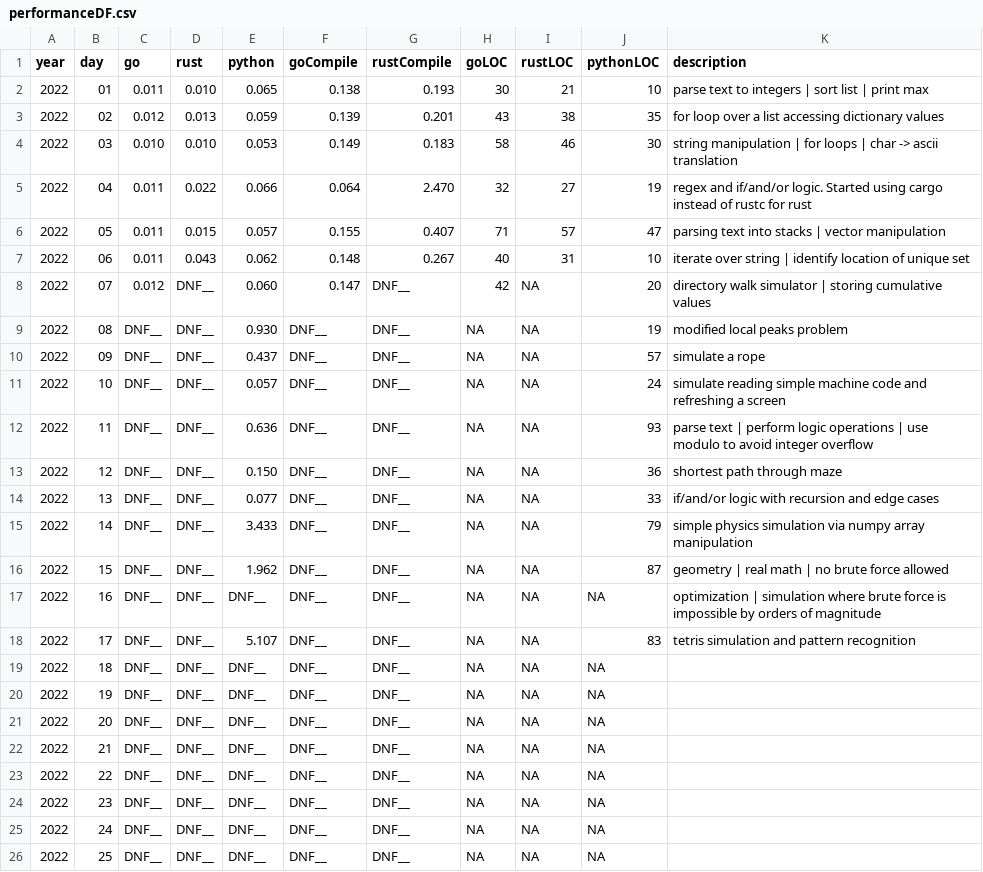
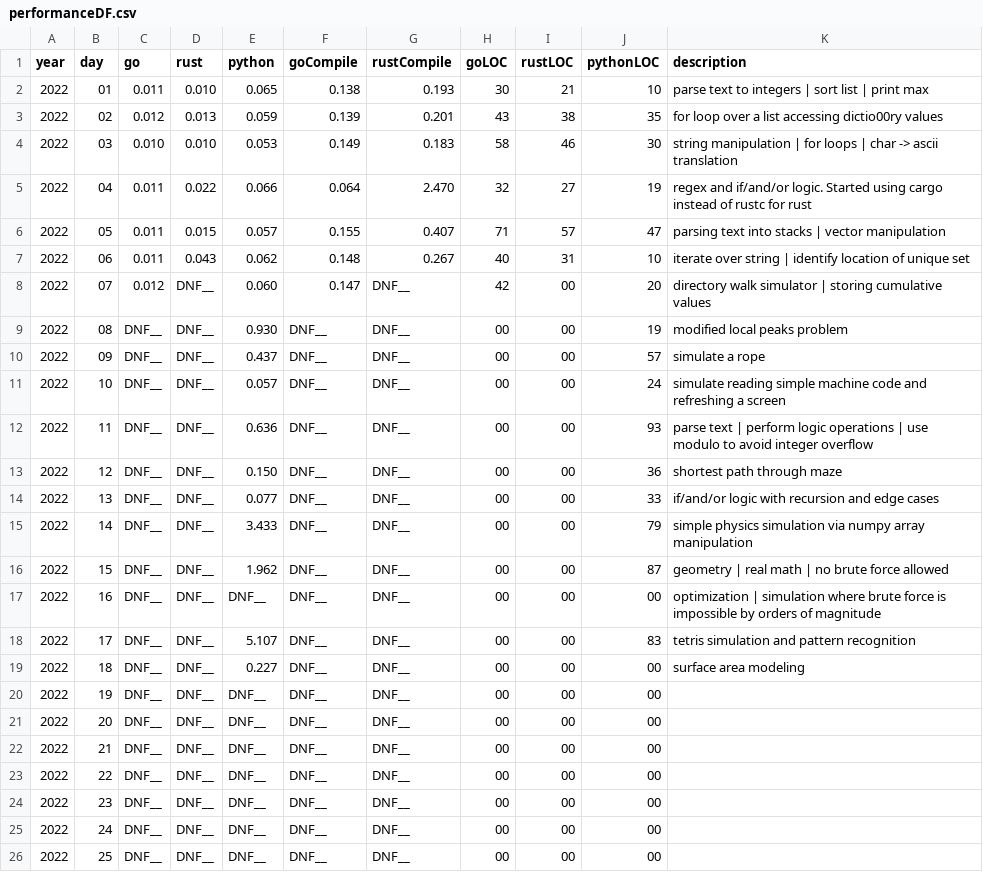
Before and after one commit to TayYates/AdventOfCode, a CSV file: 2022/data/performanceDF.csv, drawn as a sheet.

```diff
--- a/2022/data/performanceDF.csv
+++ b/2022/data/performanceDF.csv
@@ -2,3 +2,3 @@ year,day,go,rust,python,goCompile,rustCompile,goLOC,rustLOC,pythonLOC,descriptio
 2022,01,0.011,0.010,0.065,0.138,0.193,30,21,10,parse text to integers | sort list | print max
-2022,02,0.012,0.013,0.059,0.139,0.201,43,38,35,for loop over a list accessing dictionary values
+2022,02,0.012,0.013,0.059,0.139,0.201,43,38,35,for loop over a list accessing dictio00ry values
 2022,03,0.010,0.010,0.053,0.149,0.183,58,46,30,string manipulation | for loops | char -> ascii translation
@@ -7,20 +7,20 @@ year,day,go,rust,python,goCompile,rustCompile,goLOC,rustLOC,pythonLOC,descriptio
 2022,06,0.011,0.043,0.062,0.148,0.267,40,31,10,iterate over string | identify location of unique set
-2022,07,0.012,DNF__,0.060,0.147,DNF__,42,NA,20,directory walk simulator | storing cumulative values
-2022,08,DNF__,DNF__,0.930,DNF__,DNF__,NA,NA,19,modified local peaks problem
-2022,09,DNF__,DNF__,0.437,DNF__,DNF__,NA,NA,57,simulate a rope
-2022,10,DNF__,DNF__,0.057,DNF__,DNF__,NA,NA,24,simulate reading simple machine code and refreshing a screen
-2022,11,DNF__,DNF__,0.636,DNF__,DNF__,NA,NA,93,parse text | perform logic operations | use modulo to avoid integer overflow
-2022,12,DNF__,DNF__,0.150,DNF__,DNF__,NA,NA,36,shortest path through maze
-2022,13,DNF__,DNF__,0.077,DNF__,DNF__,NA,NA,33,if/and/or logic with recursion and edge cases
-2022,14,DNF__,DNF__,3.433,DNF__,DNF__,NA,NA,79,simple physics simulation via numpy array manipulation
-2022,15,DNF__,DNF__,1.962,DNF__,DNF__,NA,NA,87,geometry | real math | no brute force allowed
-2022,16,DNF__,DNF__,DNF__,DNF__,DNF__,NA,NA,NA,optimization | simulation where brute force is impossible by orders of magnitude
-2022,17,DNF__,DNF__,5.107,DNF__,DNF__,NA,NA,83,tetris simulation and pattern recognition
-2022,18,DNF__,DNF__,DNF__,DNF__,DNF__,NA,NA,NA,
-2022,19,DNF__,DNF__,DNF__,DNF__,DNF__,NA,NA,NA,
-2022,20,DNF__,DNF__,DNF__,DNF__,DNF__,NA,NA,NA,
-2022,21,DNF__,DNF__,DNF__,DNF__,DNF__,NA,NA,NA,
-2022,22,DNF__,DNF__,DNF__,DNF__,DNF__,NA,NA,NA,
-2022,23,DNF__,DNF__,DNF__,DNF__,DNF__,NA,NA,NA,
-2022,24,DNF__,DNF__,DNF__,DNF__,DNF__,NA,NA,NA,
-2022,25,DNF__,DNF__,DNF__,DNF__,DNF__,NA,NA,NA,
+2022,07,0.012,DNF__,0.060,0.147,DNF__,42,00,20,directory walk simulator | storing cumulative values
+2022,08,DNF__,DNF__,0.930,DNF__,DNF__,00,00,19,modified local peaks problem
+2022,09,DNF__,DNF__,0.437,DNF__,DNF__,00,00,57,simulate a rope
+2022,10,DNF__,DNF__,0.057,DNF__,DNF__,00,00,24,simulate reading simple machine code and refreshing a screen
+2022,11,DNF__,DNF__,0.636,DNF__,DNF__,00,00,93,parse text | perform logic operations | use modulo to avoid integer overflow
+2022,12,DNF__,DNF__,0.150,DNF__,DNF__,00,00,36,shortest path through maze
+2022,13,DNF__,DNF__,0.077,DNF__,DNF__,00,00,33,if/and/or logic with recursion and edge cases
+2022,14,DNF__,DNF__,3.433,DNF__,DNF__,00,00,79,simple physics simulation via numpy array manipulation
+2022,15,DNF__,DNF__,1.962,DNF__,DNF__,00,00,87,geometry | real math | no brute force allowed
+2022,16,DNF__,DNF__,DNF__,DNF__,DNF__,00,00,00,optimization | simulation where brute force is impossible by orders of magnitude
+2022,17,DNF__,DNF__,5.107,DNF__,DNF__,00,00,83,tetris simulation and pattern recognition
+2022,18,DNF__,DNF__,0.227,DNF__,DNF__,00,00,00,surface area modeling
+2022,19,DNF__,DNF__,DNF__,DNF__,DNF__,00,00,00,
+2022,20,DNF__,DNF__,DNF__,DNF__,DNF__,00,00,00,
+2022,21,DNF__,DNF__,DNF__,DNF__,DNF__,00,00,00,
+2022,22,DNF__,DNF__,DNF__,DNF__,DNF__,00,00,00,
+2022,23,DNF__,DNF__,DNF__,DNF__,DNF__,00,00,00,
+2022,24,DNF__,DNF__,DNF__,DNF__,DNF__,00,00,00,
+2022,25,DNF__,DNF__,DNF__,DNF__,DNF__,00,00,00,
```
Also changed, not shown: 7 other files.
